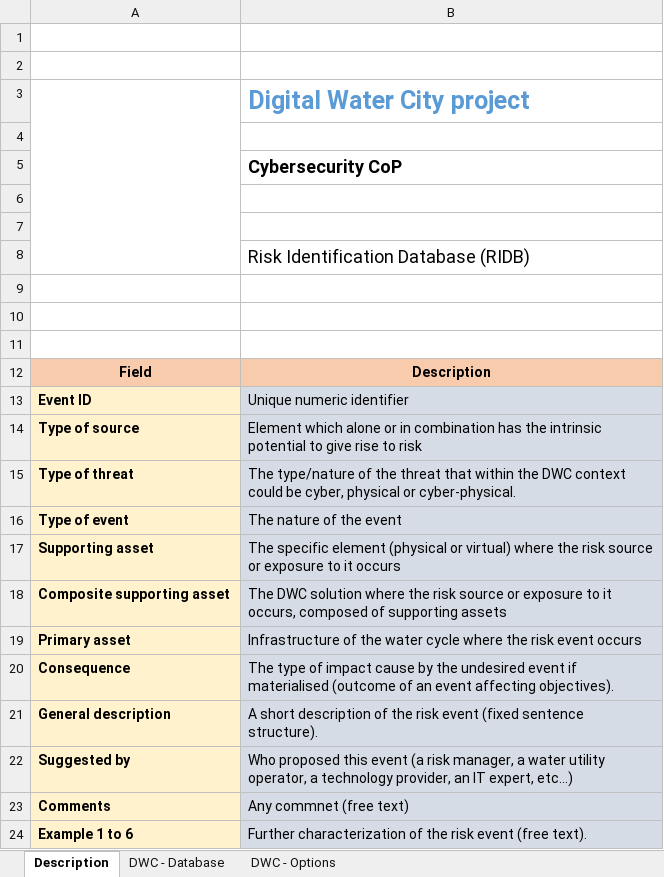
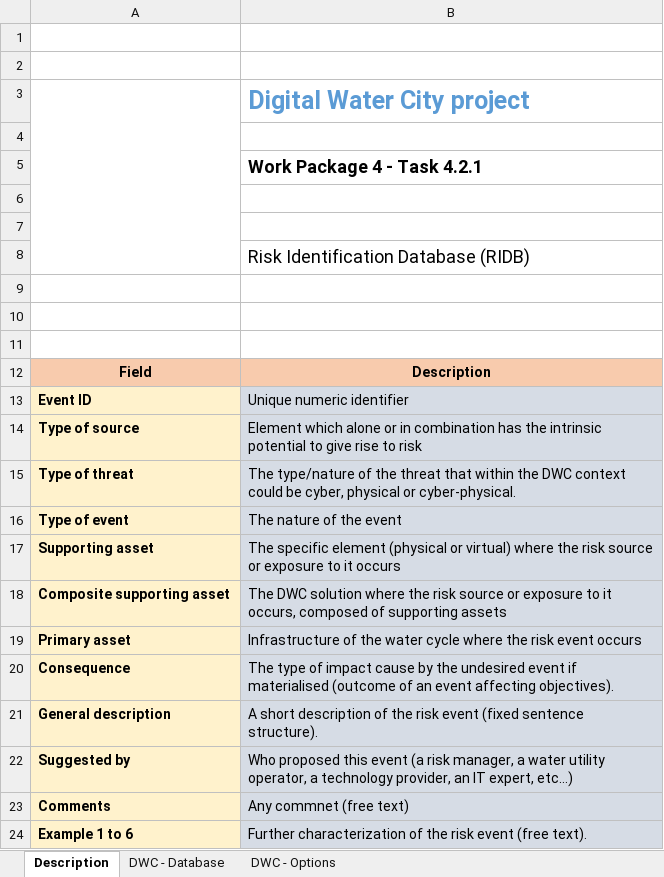
Before and after one commit to SINTEF-Infosec/dwc-risk-explorer, an Excel workbook: data/ridb.xlsx, sheet Description, drawn as a sheet; values as stored, in another font and other column widths than the file's, no borders; charts and pictures not drawn; the diff names each change by its address in the sheet, - before the commit and + after, or states it on an @@ line.

```diff
--- a/data/ridb.xlsx (sheet Description)
+++ b/data/ridb.xlsx (sheet Description)
-B5: Cybersecurity CoP
+B5: Work Package 4 - Task 4.2.1
```
Also changed, not shown: sheet DWC - Options, data/rrmd.xlsx, public/resources/ridb.xlsx, 3 other files.
